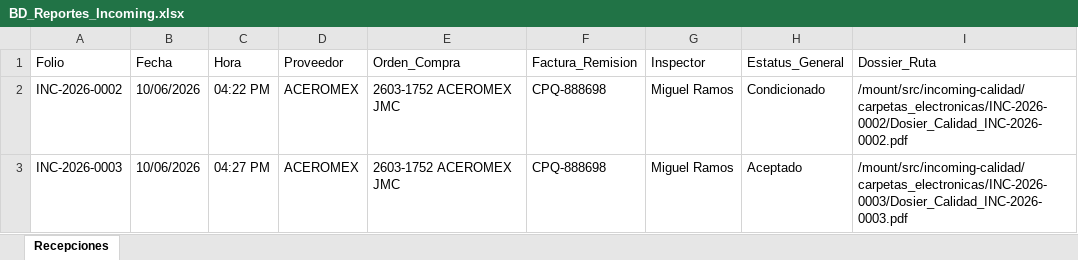
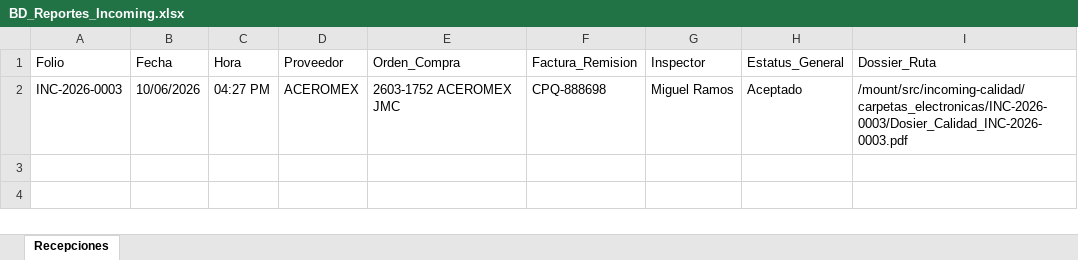
Before and after one commit to jesusalbertomoraleslopez-byte/incoming-calidad, an Excel workbook: BD_Reportes_Incoming.xlsx, sheet Recepciones, drawn as a sheet; values as stored, in another font and other column widths than the file's, no borders; the diff names each change by its address in the sheet, - before the commit and + after, or states it on an @@ line.

```diff
--- a/BD_Reportes_Incoming.xlsx (sheet Recepciones)
+++ b/BD_Reportes_Incoming.xlsx (sheet Recepciones)
-row 2: INC-2026-0002 | 10/06/2026 | 04:22 PM | ACEROMEX | 2603-1752 ACEROMEX JMC | CPQ-888698 | Miguel Ramos | Condicionado | /mount/src/incoming-calidad/carpetas_electronicas/INC-2026-0002/Dosier_Calidad_INC-2026-0002.pdf
```
Also changed, not shown: BD_Atados_Incoming.xlsx.
